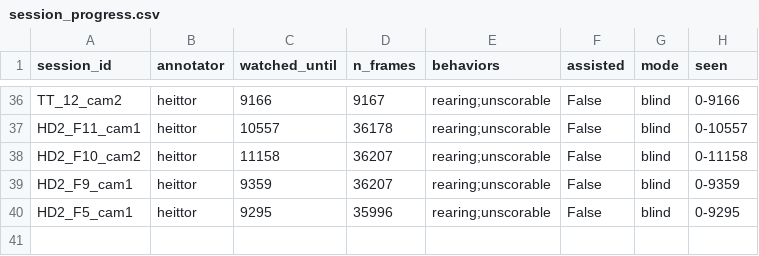
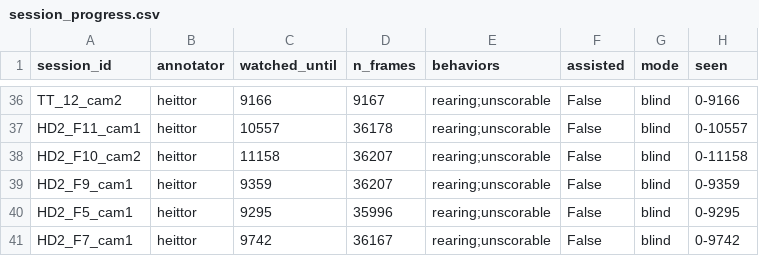
Before and after one commit to heittorvcs/mindtrace-ml, a CSV file: data/session_progress.csv, drawn as a sheet; only a part is shown, gaps mark what is left out.

```diff
--- a/data/session_progress.csv
+++ b/data/session_progress.csv
@@ -40 +40,2 @@ HD2_F9_cam1,heittor,9359,36207,rearing;unscorable,False,blind,0-9359
 HD2_F5_cam1,heittor,9295,35996,rearing;unscorable,False,blind,0-9295
+HD2_F7_cam1,heittor,9742,36167,rearing;unscorable,False,blind,0-9742
```
Also changed, not shown: data/session_labels.csv.
